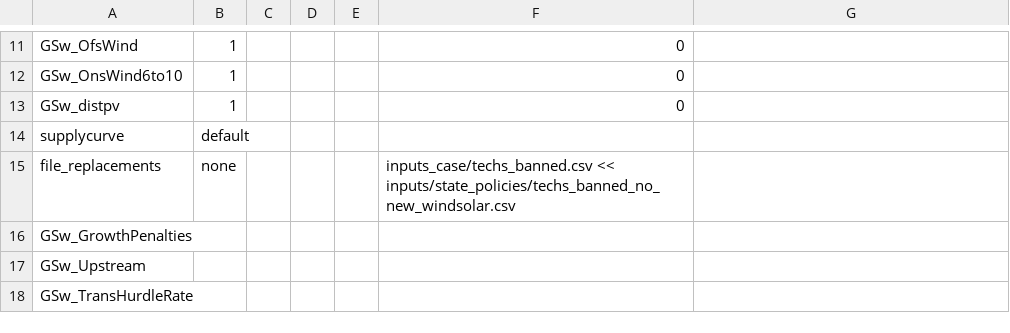
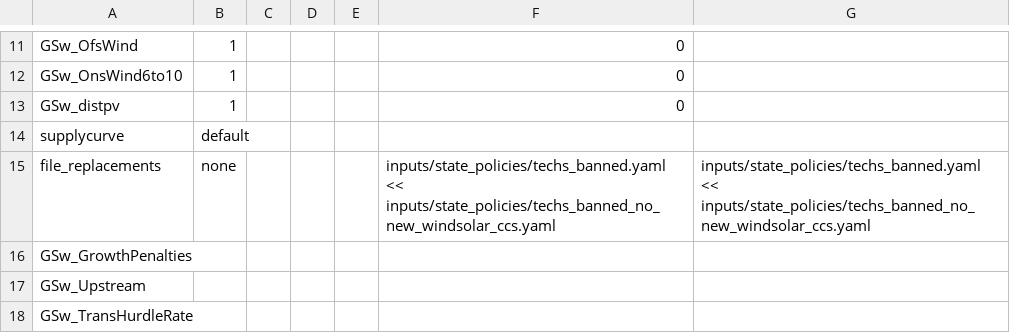
Before and after one commit to RMI/ReEDS-CEPM, a CSV file: cases_cepm.csv, drawn as a sheet; only a part is shown, gaps mark what is left out.

Commit message:
Bug fix in techs_banned

```diff
--- a/cases_cepm.csv
+++ b/cases_cepm.csv
@@ -14,3 +14,3 @@ GSw_distpv,1,,,,0,
 supplycurve,default,,,,,
-file_replacements,none,,,,inputs_case/techs_banned.csv << inputs/state_policies/techs_banned_no_new_windsolar.csv,
+file_replacements,none,,,,inputs/state_policies/techs_banned.yaml << inputs/state_policies/techs_banned_no_new_windsolar_ccs.yaml,inputs/state_policies/techs_banned.yaml << inputs/state_policies/techs_banned_no_new_windsolar_ccs.yaml
 GSw_GrowthPenalties,,,,,,
```
Also changed, not shown: 2 other files.
